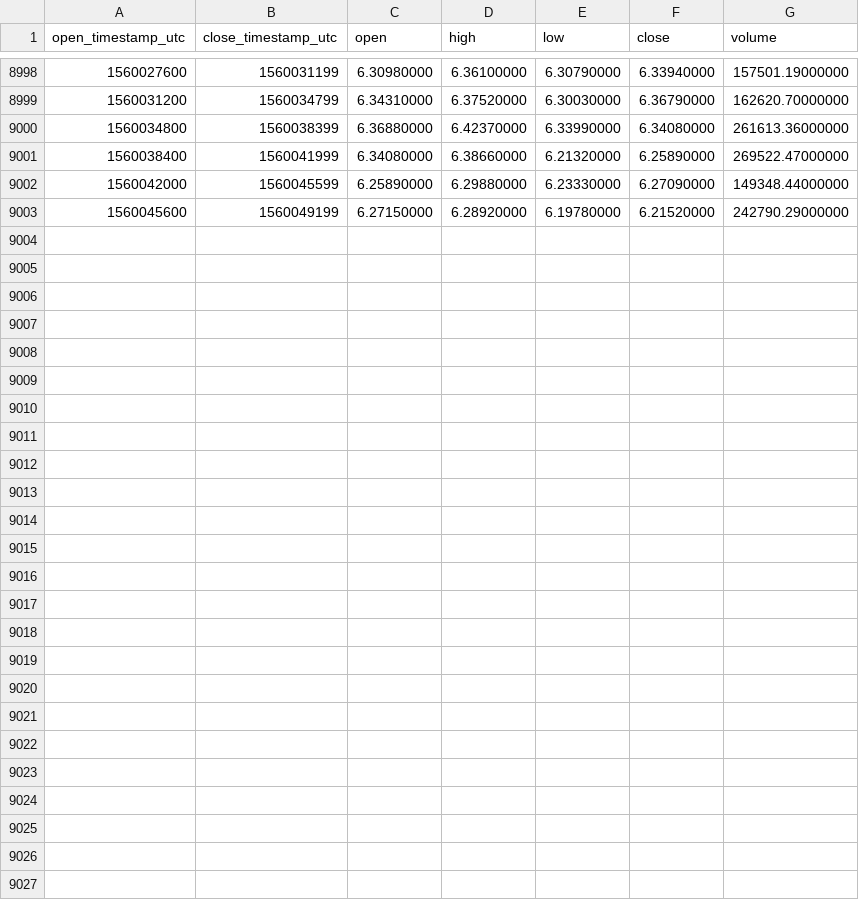
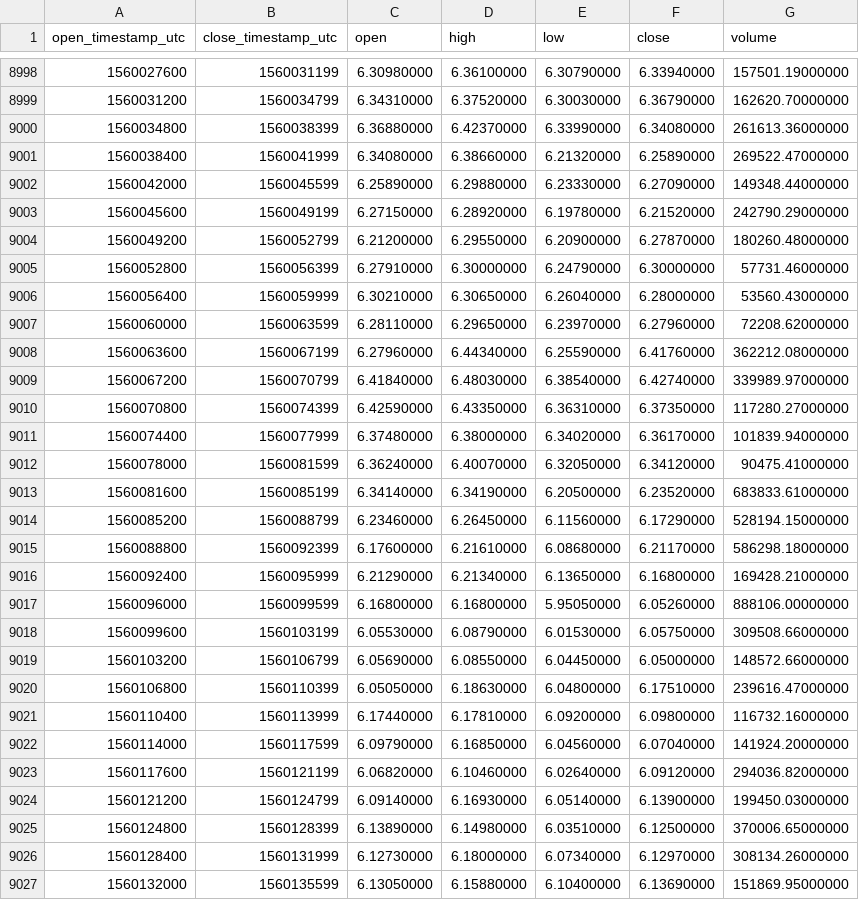
Before and after one commit to cryptobigbro/binance-EOSUSDT, a CSV file: binance-EOSUSDT-1h.csv, drawn as a sheet; only a part is shown, gaps mark what is left out.

Commit message:
Update OHLCV data.

```diff
--- a/binance-EOSUSDT-1h.csv
+++ b/binance-EOSUSDT-1h.csv
@@ -9003 +9003,25 @@ open_timestamp_utc,close_timestamp_utc,open,high,low,close,volume
 1560045600,1560049199,6.27150000,6.28920000,6.19780000,6.21520000,242790.29000000
+1560049200,1560052799,6.21200000,6.29550000,6.20900000,6.27870000,180260.48000000
+1560052800,1560056399,6.27910000,6.30000000,6.24790000,6.30000000,57731.46000000
+1560056400,1560059999,6.30210000,6.30650000,6.26040000,6.28000000,53560.43000000
+1560060000,1560063599,6.28110000,6.29650000,6.23970000,6.27960000,72208.62000000
+1560063600,1560067199,6.27960000,6.44340000,6.25590000,6.41760000,362212.08000000
+1560067200,1560070799,6.41840000,6.48030000,6.38540000,6.42740000,339989.97000000
+1560070800,1560074399,6.42590000,6.43350000,6.36310000,6.37350000,117280.27000000
+1560074400,1560077999,6.37480000,6.38000000,6.34020000,6.36170000,101839.94000000
+1560078000,1560081599,6.36240000,6.40070000,6.32050000,6.34120000,90475.41000000
+1560081600,1560085199,6.34140000,6.34190000,6.20500000,6.23520000,683833.61000000
+1560085200,1560088799,6.23460000,6.26450000,6.11560000,6.17290000,528194.15000000
+1560088800,1560092399,6.17600000,6.21610000,6.08680000,6.21170000,586298.18000000
+1560092400,1560095999,6.21290000,6.21340000,6.13650000,6.16800000,169428.21000000
+1560096000,1560099599,6.16800000,6.16800000,5.95050000,6.05260000,888106.00000000
+1560099600,1560103199,6.05530000,6.08790000,6.01530000,6.05750000,309508.66000000
+1560103200,1560106799,6.05690000,6.08550000,6.04450000,6.05000000,148572.66000000
+1560106800,1560110399,6.05050000,6.18630000,6.04800000,6.17510000,239616.47000000
+1560110400,1560113999,6.17440000,6.17810000,6.09200000,6.09800000,116732.16000000
+1560114000,1560117599,6.09790000,6.16850000,6.04560000,6.07040000,141924.20000000
+1560117600,1560121199,6.06820000,6.10460000,6.02640000,6.09120000,294036.82000000
+1560121200,1560124799,6.09140000,6.16930000,6.05140000,6.13900000,199450.03000000
+1560124800,1560128399,6.13890000,6.14980000,6.03510000,6.12500000,370006.65000000
+1560128400,1560131999,6.12730000,6.18000000,6.07340000,6.12970000,308134.26000000
+1560132000,1560135599,6.13050000,6.15880000,6.10400000,6.13690000,151869.95000000
```
Also changed, not shown: binance-EOSUSDT-1d.csv.
